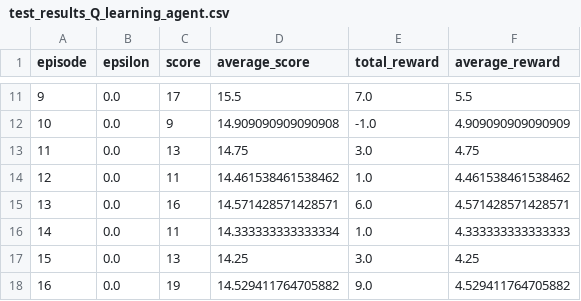
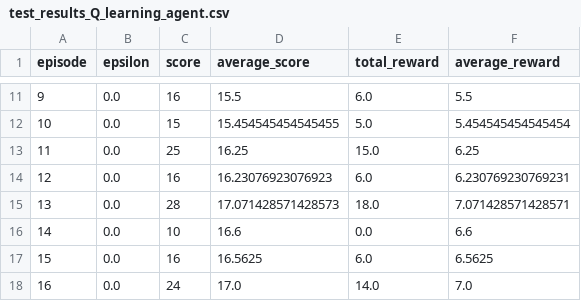
Before and after one commit to coolsgupta/atari_games, a CSV file: Cartpole/test_results_Q_learning_agent.csv, drawn as a sheet; only a part is shown, gaps mark what is left out; the diff covers the shown part only.

```diff
--- a/Cartpole/test_results_Q_learning_agent.csv
+++ b/Cartpole/test_results_Q_learning_agent.csv
@@ -11,8 +11,8 @@ episode,epsilon,score,average_score,total_reward,average_reward
-9,0.0,17,15.5,7.0,5.5
-10,0.0,9,14.909090909090908,-1.0,4.909090909090909
-11,0.0,13,14.75,3.0,4.75
-12,0.0,11,14.461538461538462,1.0,4.461538461538462
-13,0.0,16,14.571428571428571,6.0,4.571428571428571
-14,0.0,11,14.333333333333334,1.0,4.333333333333333
-15,0.0,13,14.25,3.0,4.25
-16,0.0,19,14.529411764705882,9.0,4.529411764705882
+9,0.0,16,15.5,6.0,5.5
+10,0.0,15,15.454545454545455,5.0,5.454545454545454
+11,0.0,25,16.25,15.0,6.25
+12,0.0,16,16.23076923076923,6.0,6.230769230769231
+13,0.0,28,17.071428571428573,18.0,7.071428571428571
+14,0.0,10,16.6,0.0,6.6
+15,0.0,16,16.5625,6.0,6.5625
+16,0.0,24,17.0,14.0,7.0
```
Also changed, not shown: 164 edited cells elsewhere in this file, Cartpole/results_Q_cartpole.csv, 23 other files.
